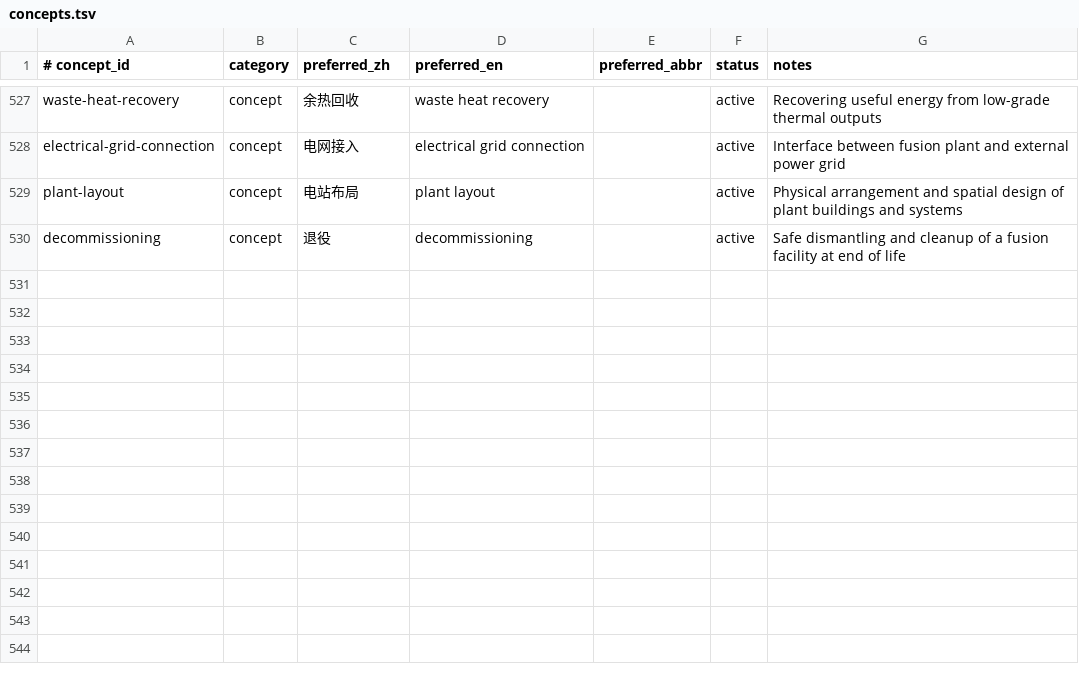
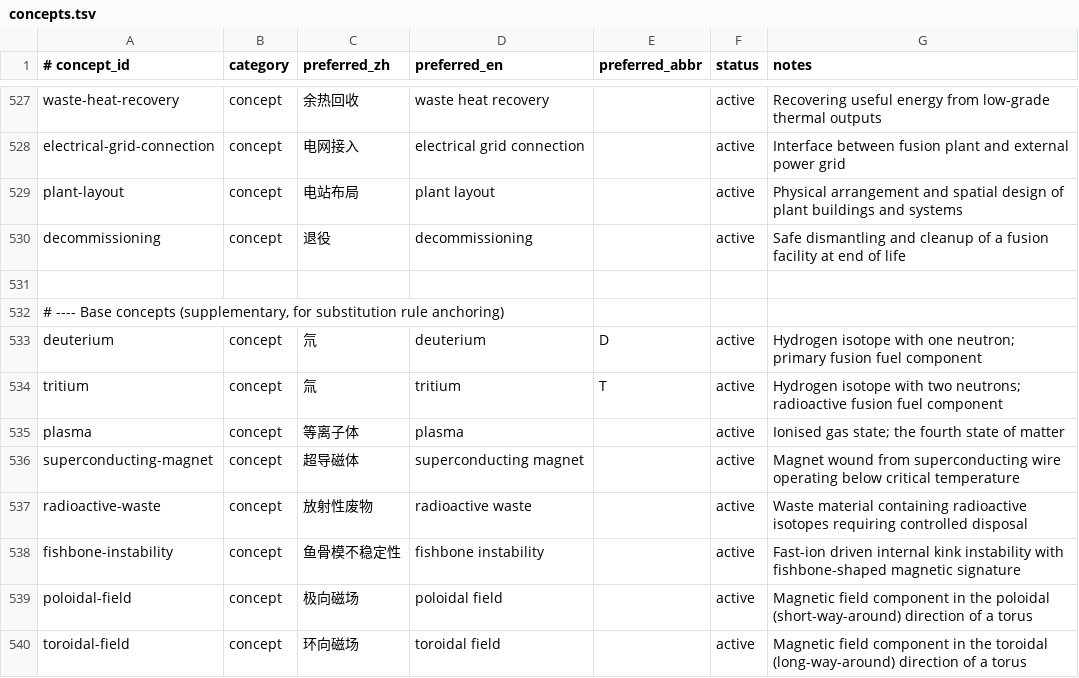
Before and after one commit to zxkjack123/fusion-terms, a TSV file: terms/registry/concepts.tsv, drawn as a sheet; only a part is shown, gaps mark what is left out; the diff names each change by its address in the sheet, - before the commit and + after, or states it on an @@ line.

Commit message:
fix: v2026.03.16.2 — substitution rule quality revision
Address de-ai-fier feedback on semantic-inequivalent substitution rules.

Root cause: deprecated aliases mapped to wrong concept_ids, causing
the export pipeline to resolve nonsensical preferred forms.

Fixes:
- Add 8 base concepts (deuterium, tritium, plasma, superconducting-magnet,
  radioactive-waste, fishbone-instability, poloidal-field, toroidal-field)
- Fix 10 rules: deutrium→deuterium, trittium→tritium, 电浆/等离子→等离子体,
  超导磁铁/磁石→超导磁体, 放射性废料/核废料→放射性废物,
  中性束注入→中性粒子束注入, 铍石→铍
- Remove 7 overly broad rules: 扰动→破裂, 中性束→NBI, 鱼骨模→高能粒子,
  superconducter/supraconductor, 极向场/环向场
- Fix missing zh preferred for neutral-beam-injection & beryllium concepts
- Remove duplicate deprecated entry

Final: 61 safe substitution rules (all strictly equivalent).
Registry: 463 concepts, 1489 aliases, 463 evidence rows.

```diff
--- a/terms/registry/concepts.tsv
+++ b/terms/registry/concepts.tsv
+row 531: (empty)
+row 532: # ---- Base concepts (supplementary, for substitution rule anchoring)
+row 533: deuterium | concept | 氘 | deuterium | D | active | Hydrogen isotope with one neutron; primary fusion fuel component
+row 534: tritium | concept | 氚 | tritium | T | active | Hydrogen isotope with two neutrons; radioactive fusion fuel component
+row 535: plasma | concept | 等离子体 | plasma |  | active | Ionised gas state; the fourth state of matter
+row 536: superconducting-magnet | concept | 超导磁体 | superconducting magnet |  | active | Magnet wound from superconducting wire operating below critical temperature
+row 537: radioactive-waste | concept | 放射性废物 | radioactive waste |  | active | Waste material containing radioactive isotopes requiring controlled disposal
+row 538: fishbone-instability | concept | 鱼骨模不稳定性 | fishbone instability |  | active | Fast-ion driven internal kink instability with fishbone-shaped magnetic signature
+row 539: poloidal-field | concept | 极向磁场 | poloidal field |  | active | Magnetic field component in the poloidal (short-way-around) direction of a torus
+row 540: toroidal-field | concept | 环向磁场 | toroidal field |  | active | Magnetic field component in the toroidal (long-way-around) direction of a torus
```
Also changed, not shown: terms/registry/aliases.tsv, terms/registry/evidence.tsv, 2 other files.
